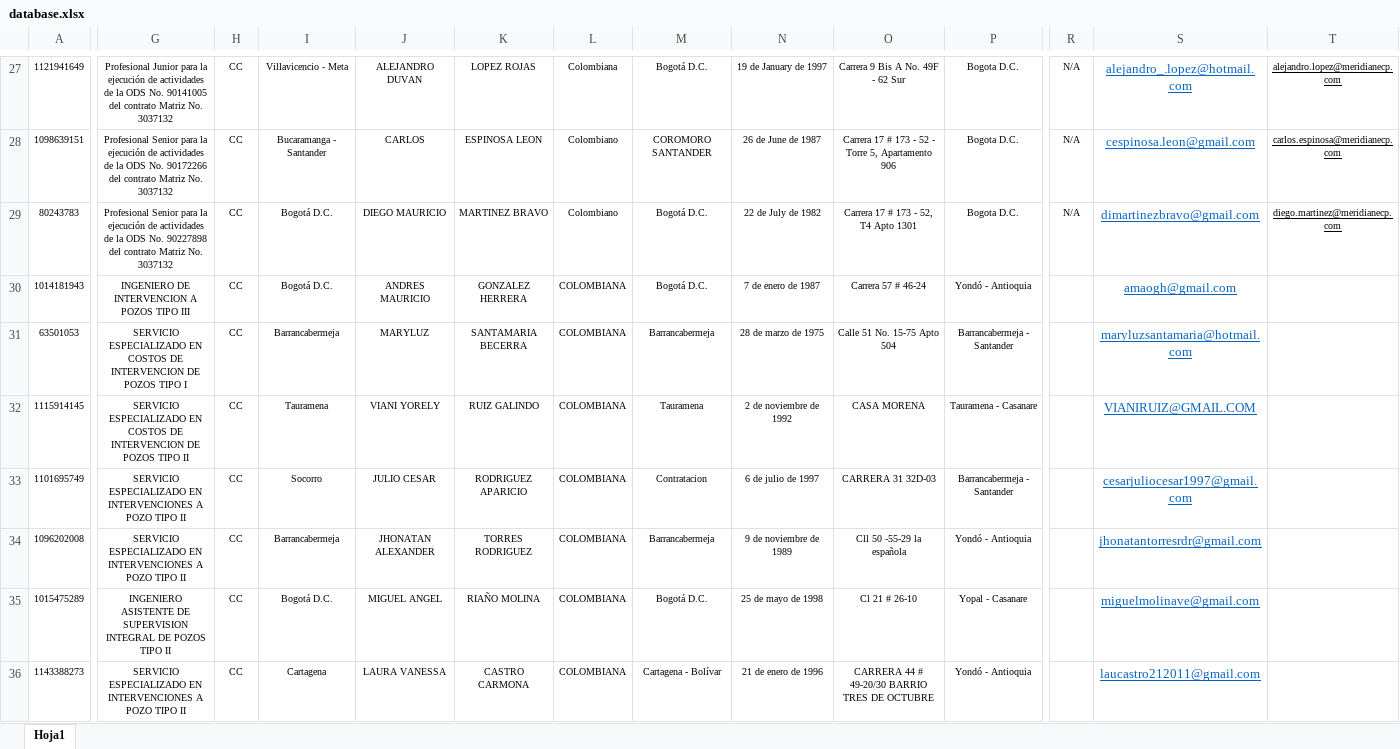
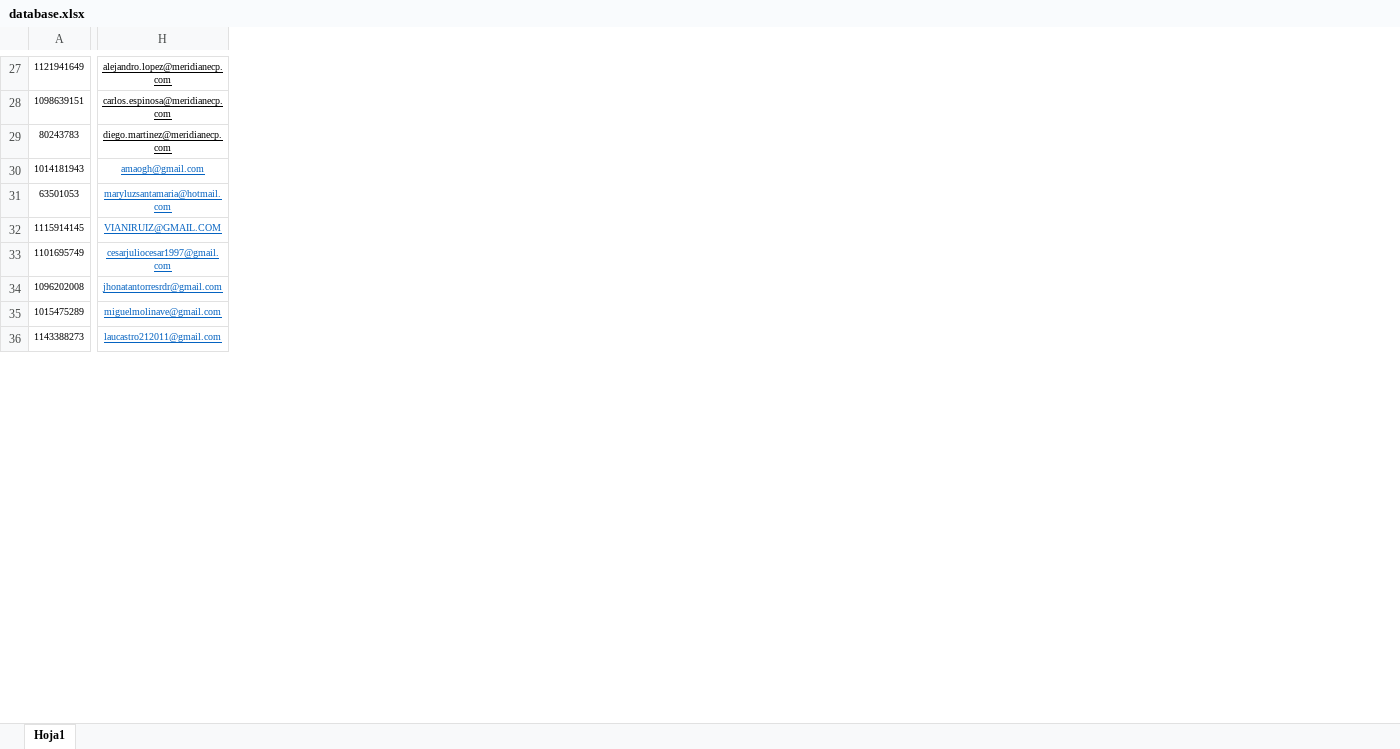
Before and after one commit to MeridianConsulting/ReportesEcopetrol, an Excel workbook: database/database.xlsx, sheet Hoja1, drawn as a sheet; only a part is shown, gaps mark what is left out; values as stored, in another font and other column widths than the file's, no borders; conditional formats not drawn; removed rows and columns are numbered as before the commit, all else as after; the diff covers the shown part only; the diff names each change by its address in the sheet, - before the commit and + after, or states it on an @@ line.

```diff
--- a/database/database.xlsx (sheet Hoja1)
+++ b/database/database.xlsx (sheet Hoja1)
-column G, rows 27-36: Profesional Junior para la ejecución de actividades de la ODS No. 90141005 del contrato Matriz No. 3037132 | Profesional Senior para la ejecución de actividades de la ODS No. 90172266 del contrato Matriz No. 3037132 | Profesional Senior para la ejecución de actividades de la ODS No. 90227898 del contrato Matriz No. 3037132 | INGENIERO DE INTERVENCION A POZOS TIPO III | SERVICIO ESPECIALIZADO EN COSTOS DE INTERVENCION DE POZOS TIPO I | SERVICIO ESPECIALIZADO EN COSTOS DE INTERVENCION DE POZOS TIPO II | SERVICIO ESPECIALIZADO EN INTERVENCIONES A POZO TIPO II | SERVICIO ESPECIALIZADO EN INTERVENCIONES A POZO TIPO II | INGENIERO ASISTENTE DE SUPERVISION INTEGRAL DE POZOS TIPO II | SERVICIO ESPECIALIZADO EN INTERVENCIONES A POZO TIPO II
-column H, rows 27-36: all CC
-column I, rows 27-36: Villavicencio - Meta | Bucaramanga - Santander | Bogotá D.C. | Bogotá D.C. | Barrancabermeja | Tauramena | Socorro | Barrancabermeja | Bogotá D.C. | Cartagena
-column J, rows 27-36: ALEJANDRO DUVAN | CARLOS | DIEGO MAURICIO | ANDRES MAURICIO | MARYLUZ | VIANI YORELY | JULIO CESAR | JHONATAN ALEXANDER | MIGUEL ANGEL | LAURA VANESSA
-column K, rows 27-36: LOPEZ ROJAS | ESPINOSA LEON | MARTINEZ BRAVO | GONZALEZ HERRERA | SANTAMARIA BECERRA | RUIZ GALINDO | RODRIGUEZ APARICIO | TORRES RODRIGUEZ | RIAÑO MOLINA | CASTRO CARMONA
-column L, rows 27-36: Colombiana | Colombiano | Colombiano | COLOMBIANA | COLOMBIANA | COLOMBIANA | COLOMBIANA | COLOMBIANA | COLOMBIANA | COLOMBIANA
-column M, rows 27-36: Bogotá D.C. | COROMORO SANTANDER | Bogotá D.C. | Bogotá D.C. | Barrancabermeja | Tauramena | Contratacion | Barrancabermeja | Bogotá D.C. | Cartagena - Bolívar
-column N, rows 27-36: 19 de January de 1997 | 26 de June de 1987 | 22 de July de 1982 | 7 de enero de 1987 | 28 de marzo de 1975 | 2 de noviembre de 1992 | 6 de julio de 1997 | 9 de noviembre de 1989 | 25 de mayo de 1998 | 21 de enero de 1996
-column O, rows 27-36: Carrera 9 Bis A No. 49F - 62 Sur | Carrera 17 # 173 - 52 - Torre 5, Apartamento 906 | Carrera 17 # 173 - 52, T4 Apto 1301 | Carrera 57 # 46-24 | Calle 51 No. 15-75 Apto 504 | CASA MORENA | CARRERA 31 32D-03 | Cll 50 -55-29 la española | Cl 21 # 26-10 | CARRERA 44 # 49-20/30 BARRIO TRES DE OCTUBRE
-column P, rows 27-36: Bogota D.C. | Bogota D.C. | Bogota D.C. | Yondó - Antioquia | Barrancabermeja - Santander | Tauramena - Casanare | Barrancabermeja - Santander | Yondó - Antioquia | Yopal - Casanare | Yondó - Antioquia
-column R, rows 27-29: all N/A
-column S, rows 27-36: alejandro_.lopez@hotmail.com | cespinosa.leon@gmail.com | dimartinezbravo@gmail.com | amaogh@gmail.com | maryluzsantamaria@hotmail.com | VIANIRUIZ@GMAIL.COM | cesarjuliocesar1997@gmail.com | jhonatantorresrdr@gmail.com | miguelmolinave@gmail.com | laucastro212011@gmail.com
-H30: (empty)
+H30: amaogh@gmail.com
-H31: (empty)
+H31: maryluzsantamaria@hotmail.com
-H32: (empty)
+H32: VIANIRUIZ@GMAIL.COM
-H33: (empty)
+H33: cesarjuliocesar1997@gmail.com
-H34: (empty)
+H34: jhonatantorresrdr@gmail.com
-H35: (empty)
+H35: miguelmolinave@gmail.com
-H36: (empty)
+H36: laucastro212011@gmail.com
```
Also changed, not shown: 1 added row, 1 removed row, 52 removed columns and 21 edited cells elsewhere in this sheet, 23 other files.
